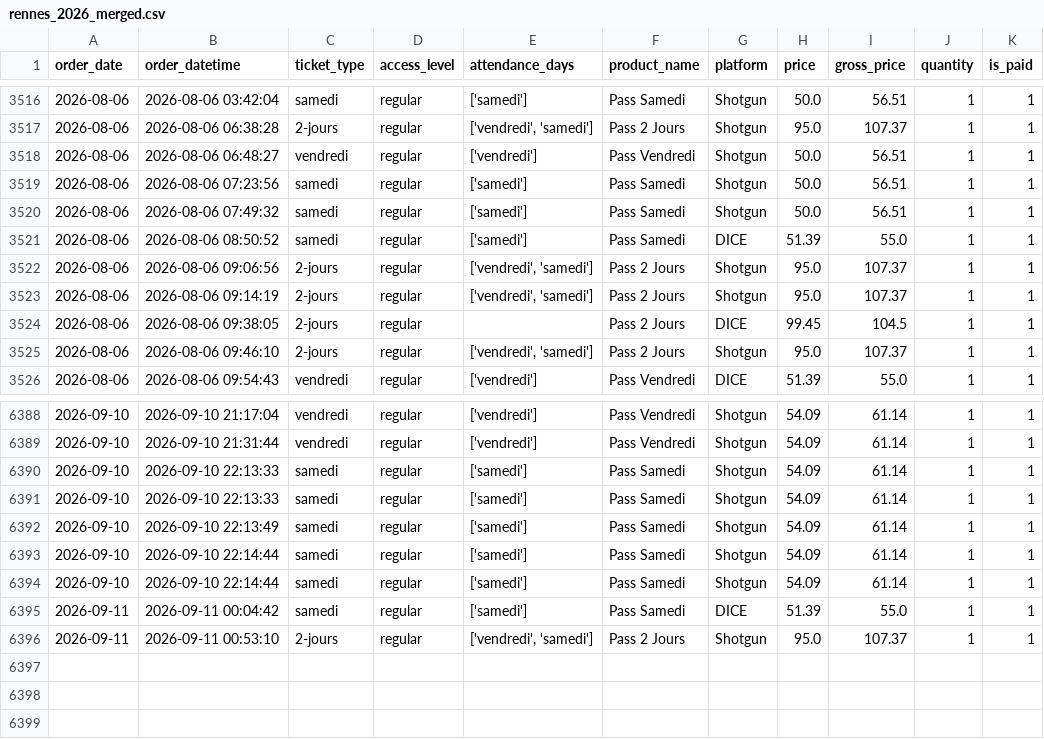
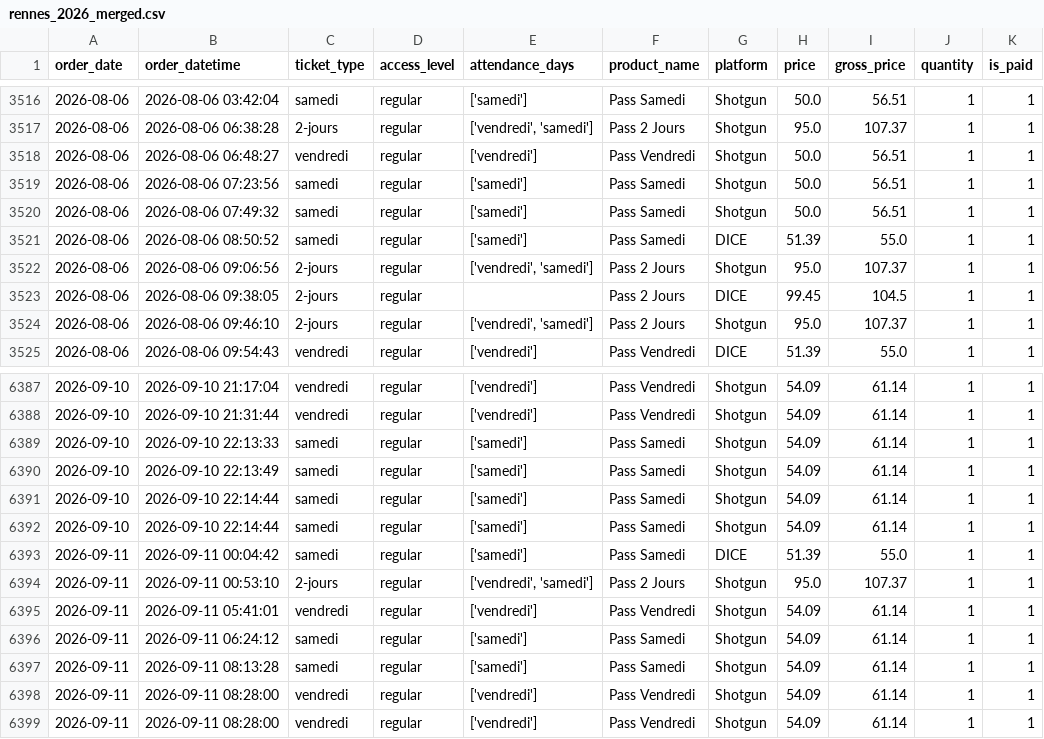
Before and after one commit to studio-ai2k/fix2-scratch, a CSV file: data/rennes_2026_merged.csv, drawn as a sheet; only a part is shown, gaps mark what is left out.

```diff
--- a/data/rennes_2026_merged.csv
+++ b/data/rennes_2026_merged.csv
@@ -3522,3 +3522,2 @@ order_date,order_datetime,ticket_type,access_level,attendance_days,product_name,
 2026-08-06,2026-08-06 09:06:56,2-jours,regular,"['vendredi', 'samedi']",Pass 2 Jours,Shotgun,95.0,107.37,1,1
-2026-08-06,2026-08-06 09:14:19,2-jours,regular,"['vendredi', 'samedi']",Pass 2 Jours,Shotgun,95.0,107.37,1,1
 2026-08-06,2026-08-06 09:38:05,2-jours,regular,,Pass 2 Jours,DICE,99.45,104.5,1,1
@@ -6390,3 +6389,2 @@ order_date,order_datetime,ticket_type,access_level,attendance_days,product_name,
 2026-09-10,2026-09-10 22:13:33,samedi,regular,['samedi'],Pass Samedi,Shotgun,54.09,61.14,1,1
-2026-09-10,2026-09-10 22:13:33,samedi,regular,['samedi'],Pass Samedi,Shotgun,54.09,61.14,1,1
 2026-09-10,2026-09-10 22:13:49,samedi,regular,['samedi'],Pass Samedi,Shotgun,54.09,61.14,1,1
@@ -6396 +6394,6 @@ order_date,order_datetime,ticket_type,access_level,attendance_days,product_name,
 2026-09-11,2026-09-11 00:53:10,2-jours,regular,"['vendredi', 'samedi']",Pass 2 Jours,Shotgun,95.0,107.37,1,1
+2026-09-11,2026-09-11 05:41:01,vendredi,regular,['vendredi'],Pass Vendredi,Shotgun,54.09,61.14,1,1
+2026-09-11,2026-09-11 06:24:12,samedi,regular,['samedi'],Pass Samedi,Shotgun,54.09,61.14,1,1
+2026-09-11,2026-09-11 08:13:28,samedi,regular,['samedi'],Pass Samedi,Shotgun,54.09,61.14,1,1
+2026-09-11,2026-09-11 08:28:00,vendredi,regular,['vendredi'],Pass Vendredi,Shotgun,54.09,61.14,1,1
+2026-09-11,2026-09-11 08:28:00,vendredi,regular,['vendredi'],Pass Vendredi,Shotgun,54.09,61.14,1,1
```
Also changed, not shown: data/geneve_2026_merged.csv, 9 other files.
